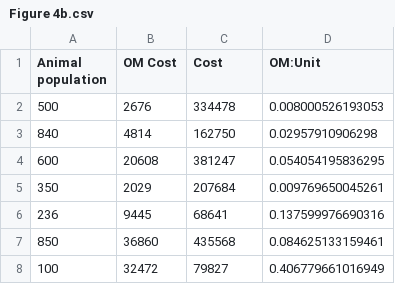
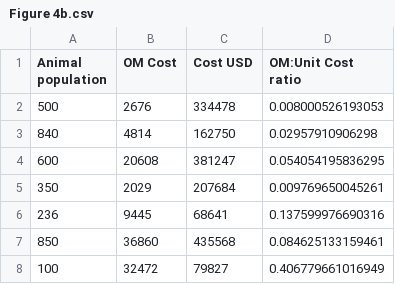
Before and after one commit to gruizmer/COW2NUTRIENT, a CSV file: ToolPaper_DataFiles/Manuscript/Figure 4/Figure 4b.csv, drawn as a sheet.

Commit message:
Update Figure 4b.csv

```diff
--- a/ToolPaper_DataFiles/Manuscript/Figure 4/Figure 4b.csv
+++ b/ToolPaper_DataFiles/Manuscript/Figure 4/Figure 4b.csv
@@ -1,2 +1,2 @@
-Animal population,OM Cost,Cost,OM:Unit
+Animal population,OM Cost,Cost USD,OM:Unit Cost ratio
 500,2676,334478,0.008000526193053
```
